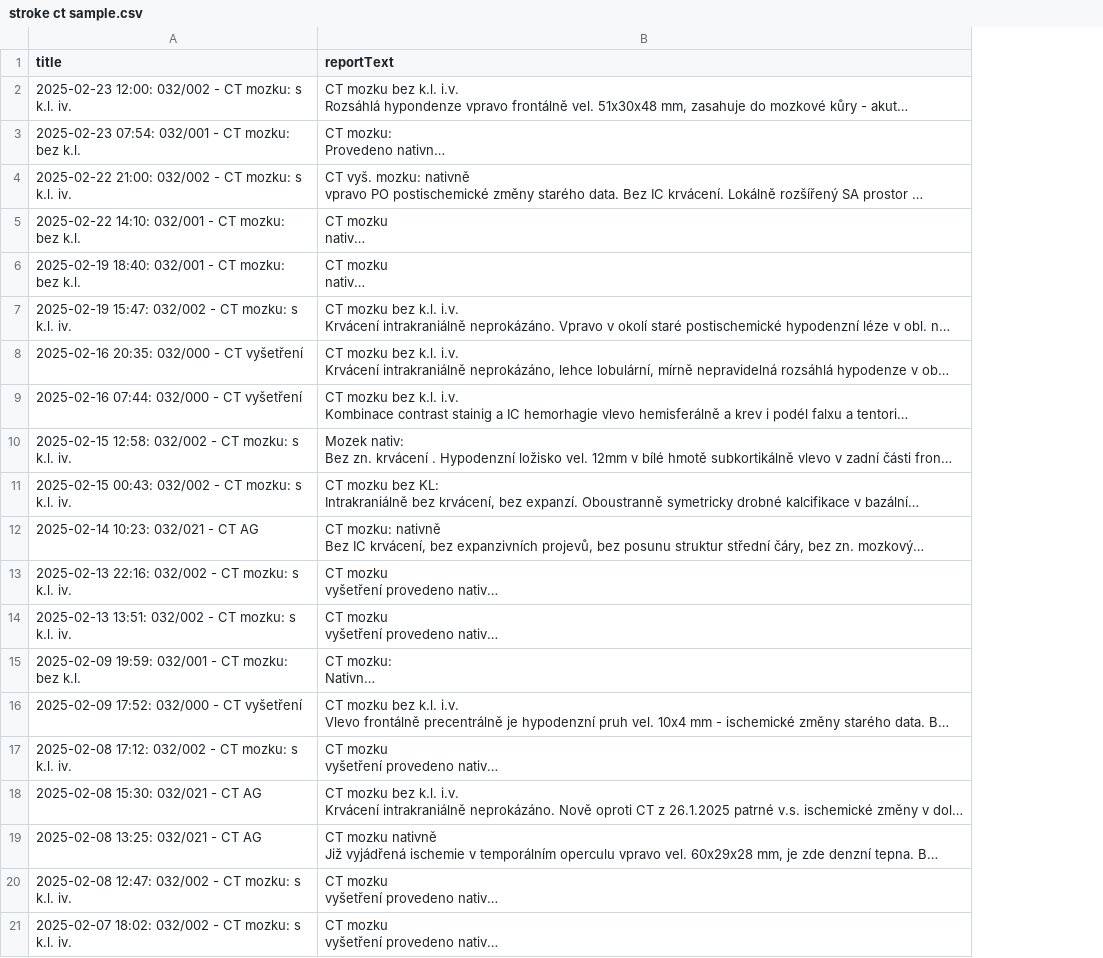
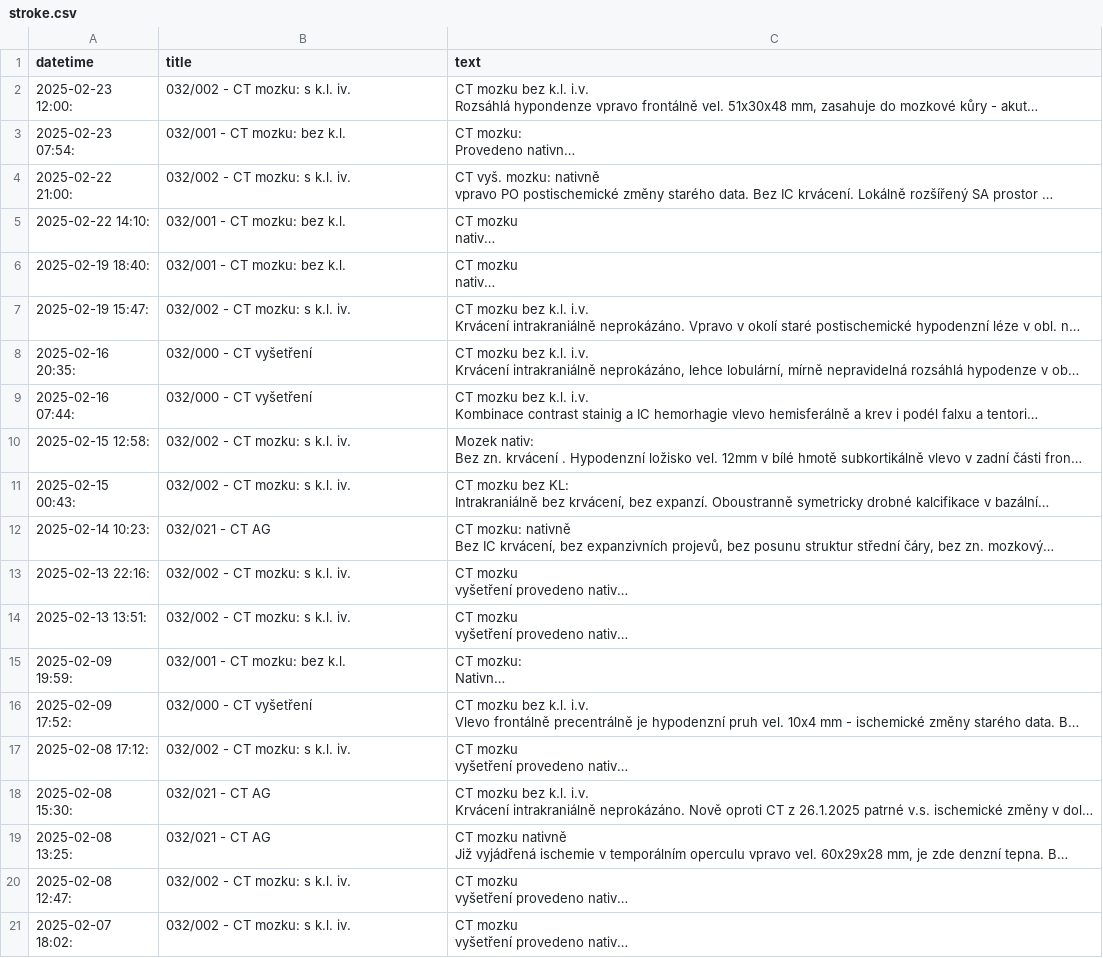
Before and after one commit to SoMi7k/MRE, a CSV file: data/csv/stroke.csv (was data/csv/stroke ct sample.csv), drawn as a sheet; long unchanged cells end in …; addresses are those after the commit; the diff names each change by its address in the sheet, - before the commit and + after, or states it on an @@ line.

```diff
--- a/data/csv/stroke ct sample.csv
+++ b/data/csv/stroke.csv
+column A (datetime), rows 2-21: 2025-02-23 12:00: | 2025-02-23 07:54: | 2025-02-22 21:00: | 2025-02-22 14:10: | 2025-02-19 18:40: | 2025-02-19 15:47: | 2025-02-16 20:35: | 2025-02-16 07:44: | 2025-02-15 12:58: | 2025-02-15 00:43: | 2025-02-14 10:23: | 2025-02-13 22:16: | 2025-02-13 13:51: | 2025-02-09 19:59: | 2025-02-09 17:52: | 2025-02-08 17:12: | 2025-02-08 15:30: | 2025-02-08 13:25: | 2025-02-08 12:47: | 2025-02-07 18:02:
-C1: reportText
+C1: text
-B2 (title): 2025-02-23 12:00: 032/002 - CT mozku: s k.l. iv.
+B2 (title): 032/002 - CT mozku: s k.l. iv.
-B3 (title): 2025-02-23 07:54: 032/001 - CT mozku: bez k.l.
+B3 (title): 032/001 - CT mozku: bez k.l.
-B4 (title): 2025-02-22 21:00: 032/002 - CT mozku: s k.l. iv.
+B4 (title): 032/002 - CT mozku: s k.l. iv.
-B5 (title): 2025-02-22 14:10: 032/001 - CT mozku: bez k.l.
+B5 (title): 032/001 - CT mozku: bez k.l.
-B6 (title): 2025-02-19 18:40: 032/001 - CT mozku: bez k.l.
+B6 (title): 032/001 - CT mozku: bez k.l.
-B7 (title): 2025-02-19 15:47: 032/002 - CT mozku: s k.l. iv.
+B7 (title): 032/002 - CT mozku: s k.l. iv.
-B8 (title): 2025-02-16 20:35: 032/000 - CT vyšetření
+B8 (title): 032/000 - CT vyšetření
-B9 (title): 2025-02-16 07:44: 032/000 - CT vyšetření
+B9 (title): 032/000 - CT vyšetření
-B10 (title): 2025-02-15 12:58: 032/002 - CT mozku: s k.l. iv.
+B10 (title): 032/002 - CT mozku: s k.l. iv.
-B11 (title): 2025-02-15 00:43: 032/002 - CT mozku: s k.l. iv.
+B11 (title): 032/002 - CT mozku: s k.l. iv.
-B12 (title): 2025-02-14 10:23: 032/021 - CT AG
+B12 (title): 032/021 - CT AG
-B13 (title): 2025-02-13 22:16: 032/002 - CT mozku: s k.l. iv.
+B13 (title): 032/002 - CT mozku: s k.l. iv.
-B14 (title): 2025-02-13 13:51: 032/002 - CT mozku: s k.l. iv.
+B14 (title): 032/002 - CT mozku: s k.l. iv.
-B15 (title): 2025-02-09 19:59: 032/001 - CT mozku: bez k.l.
+B15 (title): 032/001 - CT mozku: bez k.l.
-B16 (title): 2025-02-09 17:52: 032/000 - CT vyšetření
+B16 (title): 032/000 - CT vyšetření
-B17 (title): 2025-02-08 17:12: 032/002 - CT mozku: s k.l. iv.
+B17 (title): 032/002 - CT mozku: s k.l. iv.
-B18 (title): 2025-02-08 15:30: 032/021 - CT AG
+B18 (title): 032/021 - CT AG
-B19 (title): 2025-02-08 13:25: 032/021 - CT AG
+B19 (title): 032/021 - CT AG
-B20 (title): 2025-02-08 12:47: 032/002 - CT mozku: s k.l. iv.
+B20 (title): 032/002 - CT mozku: s k.l. iv.
-B21 (title): 2025-02-07 18:02: 032/002 - CT mozku: s k.l. iv.
+B21 (title): 032/002 - CT mozku: s k.l. iv.
```
Also changed, not shown: data/csv/crohn_1.csv, 33 other files.
